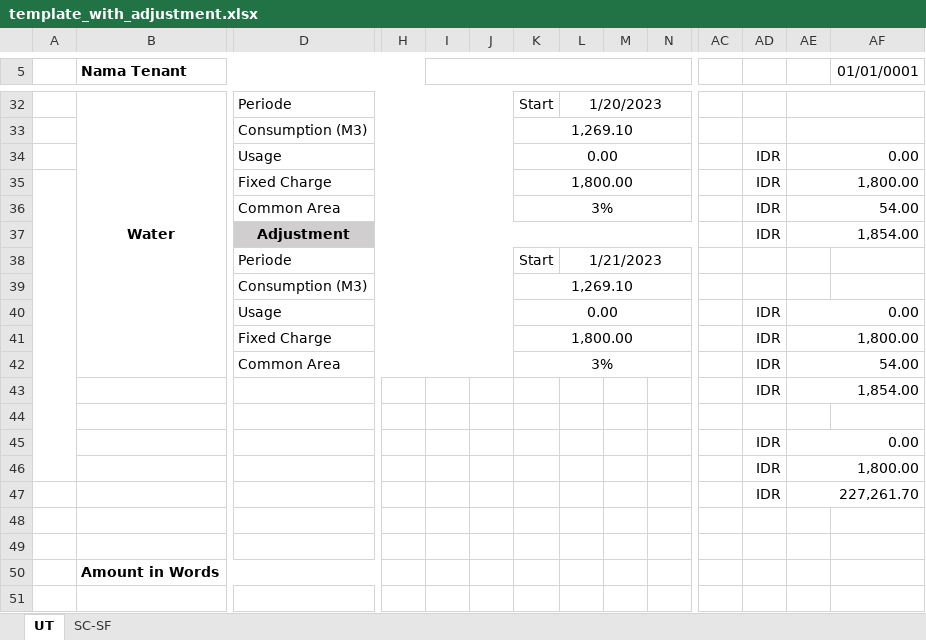
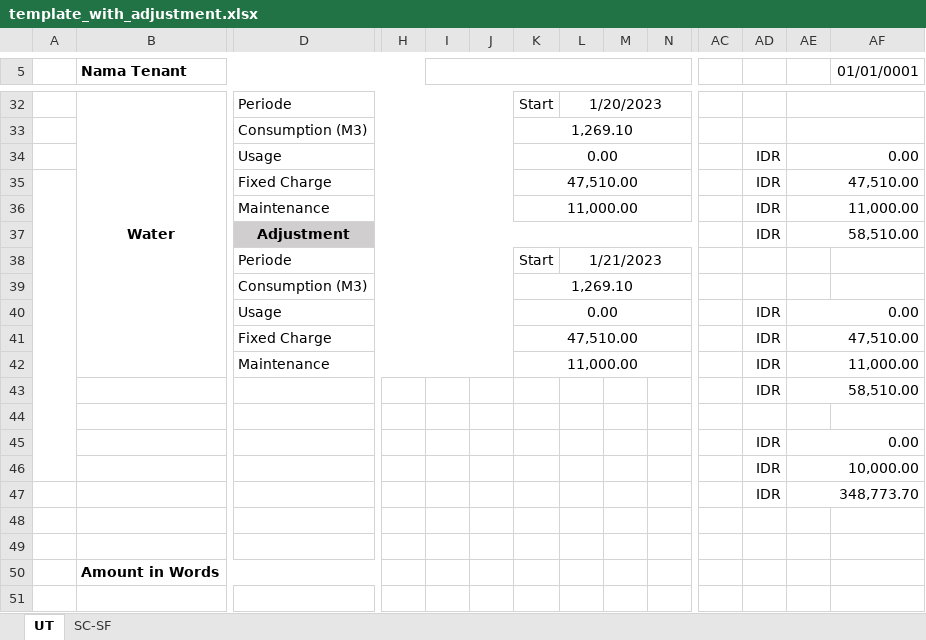
Before and after one commit to mrmaulanaasyarief/SysBill, an Excel workbook: template/template_with_adjustment.xlsx, sheet UT, drawn as a sheet; only a part is shown, gaps mark what is left out; values as stored, in another font and other column widths than the file's, no borders; charts and pictures not drawn; removed rows and columns are numbered as before the commit, all else as after; rows hold the shown columns only; the diff covers the shown part only; the diff names each change by its address in the sheet, - before the commit and + after, or states it on an @@ line.

```diff
--- a/template/template_with_adjustment.xlsx (sheet UT)
+++ b/template/template_with_adjustment.xlsx (sheet UT)
-K35: 1,800.00
+K35: 47,510.00
-AE35: 1,800.00
+AE35: 47,510.00
-row 36:  |  | Common Area |  |  |  | 3% |  |  |  |  | IDR | 54.00
+row 36:  |  | Maintenance |  |  |  | 11,000.00 |  |  |  |  | IDR | 11,000.00
-AE37: 1,854.00
+AE37: 58,510.00
-K41: 1,800.00
+K41: 47,510.00
-AE41: 1,800.00
+AE41: 47,510.00
-row 42:  |  | Common Area |  |  |  | 3% |  |  |  |  | IDR | 54.00
-row 43:  |  |  |  |  |  |  |  |  |  |  | IDR | 1,854.00
+row 42:  |  | Maintenance |  |  |  | 11,000.00 |  |  |  |  | IDR | 11,000.00
+row 43:  |  |  |  |  |  |  |  |  |  |  | IDR | 58,510.00
-AE46: 1,800.00
+AE46: 10,000.00
-AE47: 227,261.70
+AE47: 348,773.70
```
Also changed, not shown: 18 edited cells and merged cells elsewhere in this sheet, sheet SC-SF, template/template.xlsx.
